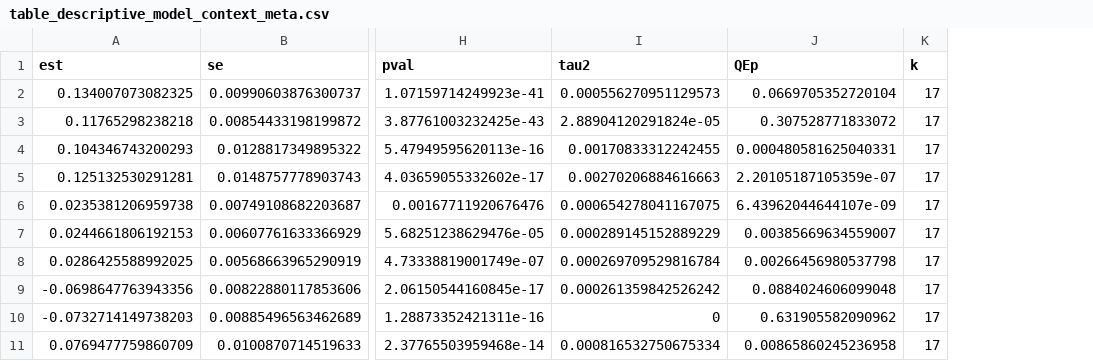
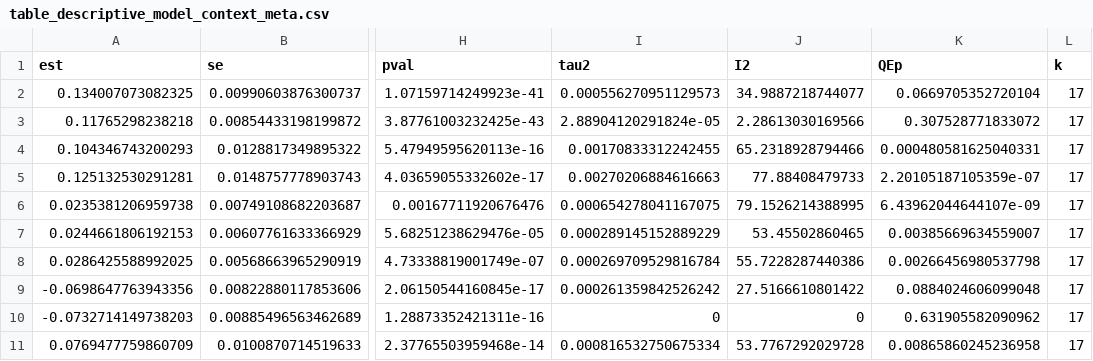
Before and after one commit to Kaladani/sienaMargins-workshop, a CSV file: output/table_descriptive_model_context_meta.csv, drawn as a sheet; only a part is shown, gaps mark what is left out; the diff names each change by its address in the sheet, - before the commit and + after, or states it on an @@ line.

```diff
--- a/output/table_descriptive_model_context_meta.csv
+++ b/output/table_descriptive_model_context_meta.csv
+column J (I2), rows 2-11: 34.9887218744077 | 2.28613030169566 | 65.2318928794466 | 77.88408479733 | 79.1526214388995 | 53.45502860465 | 55.7228287440386 | 27.5166610801422 | 0 | 53.7767292029728
```
Also changed, not shown: output/table_context_meta.csv, output/table_descriptive_vs_adjusted.csv, 35 other files.
